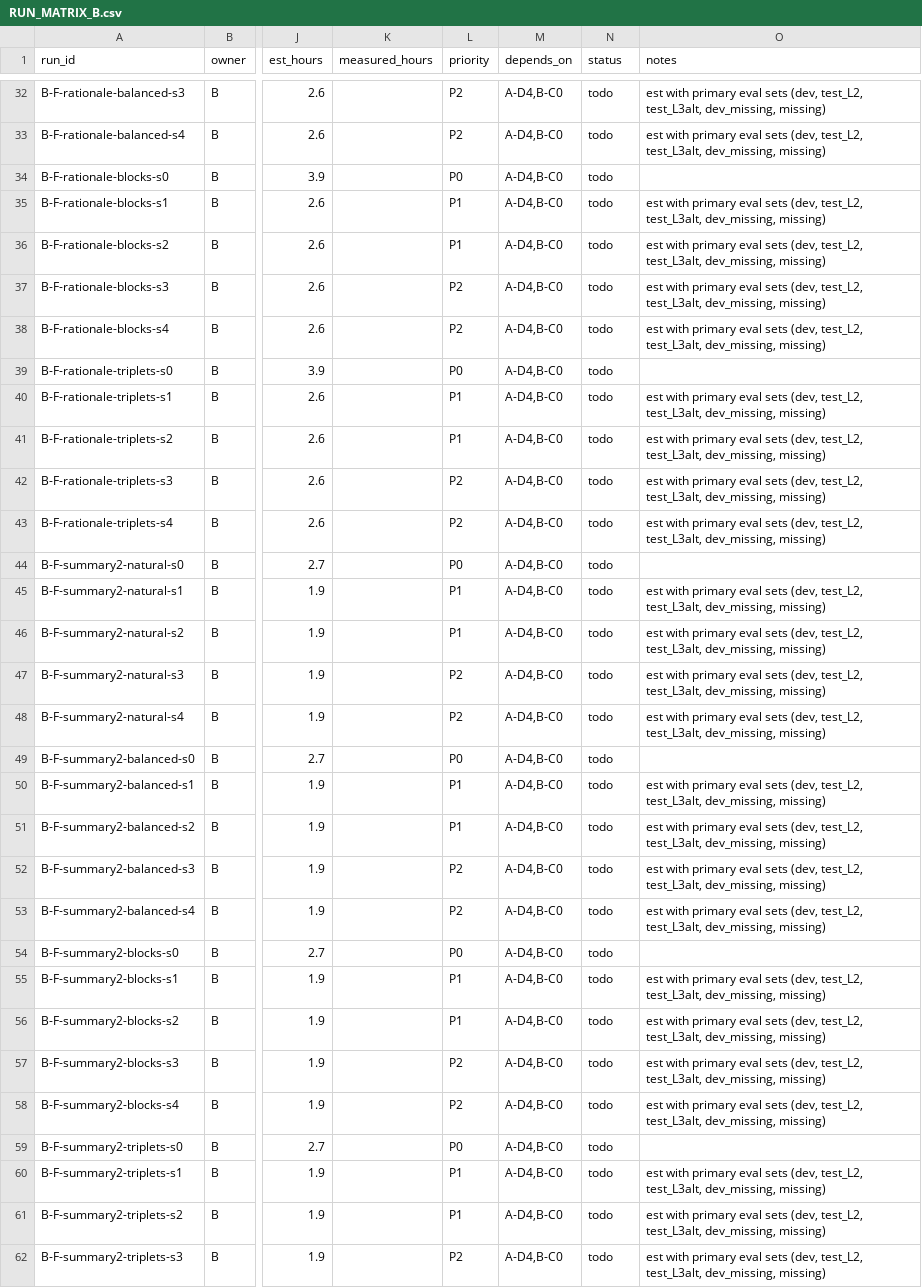
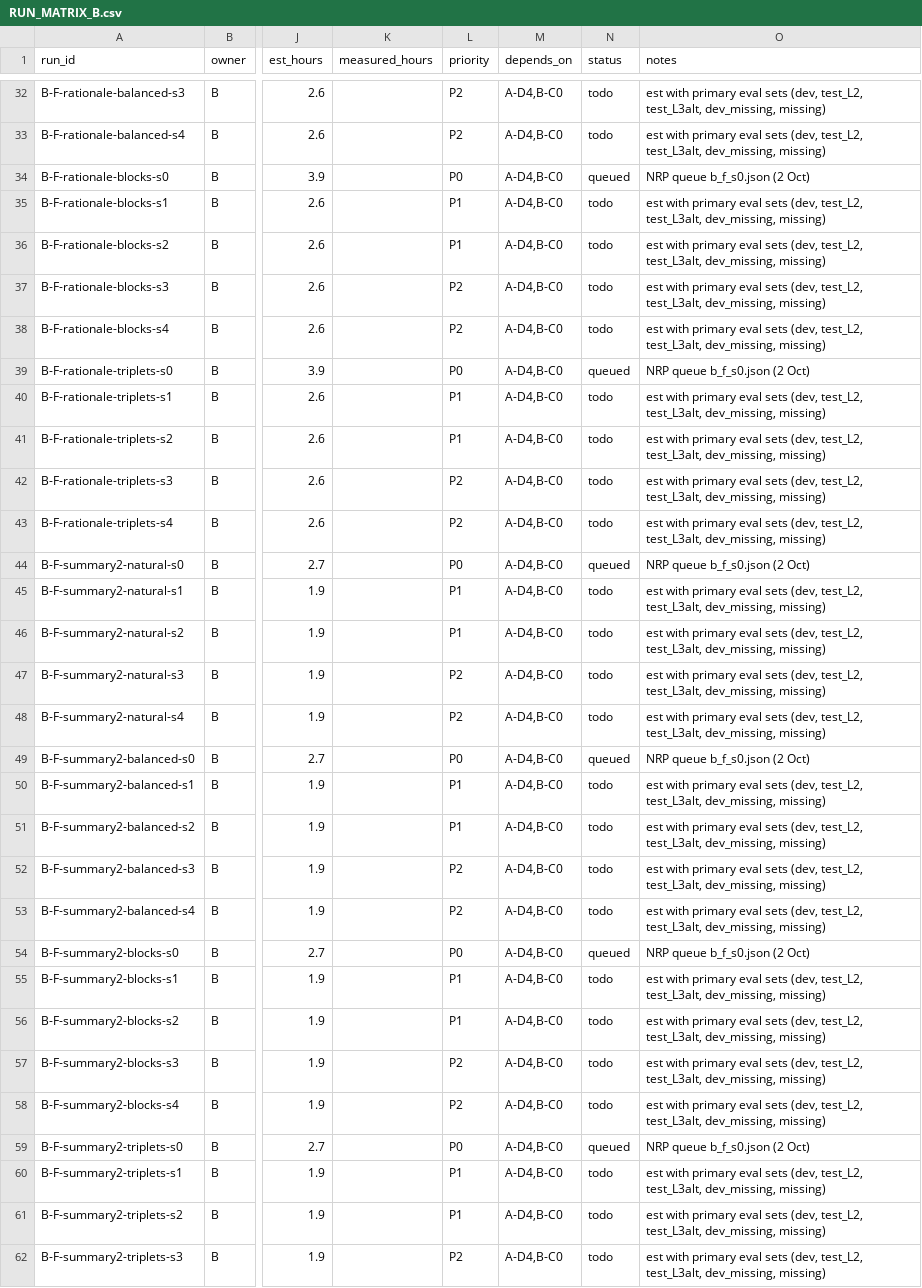
Before and after one commit to Srivatsan6923/selrm, a CSV file: docs/RUN_MATRIX_B.csv, drawn as a sheet; only a part is shown, gaps mark what is left out; the diff covers the shown part only; the diff names each change by its address in the sheet, - before the commit and + after, or states it on an @@ line.

Commit message:
Role B: state, decisions and run matrix after queueing the rule_v1 factorial

```diff
--- a/docs/RUN_MATRIX_B.csv
+++ b/docs/RUN_MATRIX_B.csv
-N34 (status): todo
+N34 (status): queued
-O34 (notes): (empty)
+O34 (notes): NRP queue b_f_s0.json (2 Oct)
-N39 (status): todo
+N39 (status): queued
-O39 (notes): (empty)
+O39 (notes): NRP queue b_f_s0.json (2 Oct)
-N44 (status): todo
+N44 (status): queued
-O44 (notes): (empty)
+O44 (notes): NRP queue b_f_s0.json (2 Oct)
-N49 (status): todo
+N49 (status): queued
-O49 (notes): (empty)
+O49 (notes): NRP queue b_f_s0.json (2 Oct)
-N54 (status): todo
+N54 (status): queued
-O54 (notes): (empty)
+O54 (notes): NRP queue b_f_s0.json (2 Oct)
-N59 (status): todo
+N59 (status): queued
-O59 (notes): (empty)
+O59 (notes): NRP queue b_f_s0.json (2 Oct)
```
Also changed, not shown: 44 edited cells elsewhere in this file, 2 other files.
